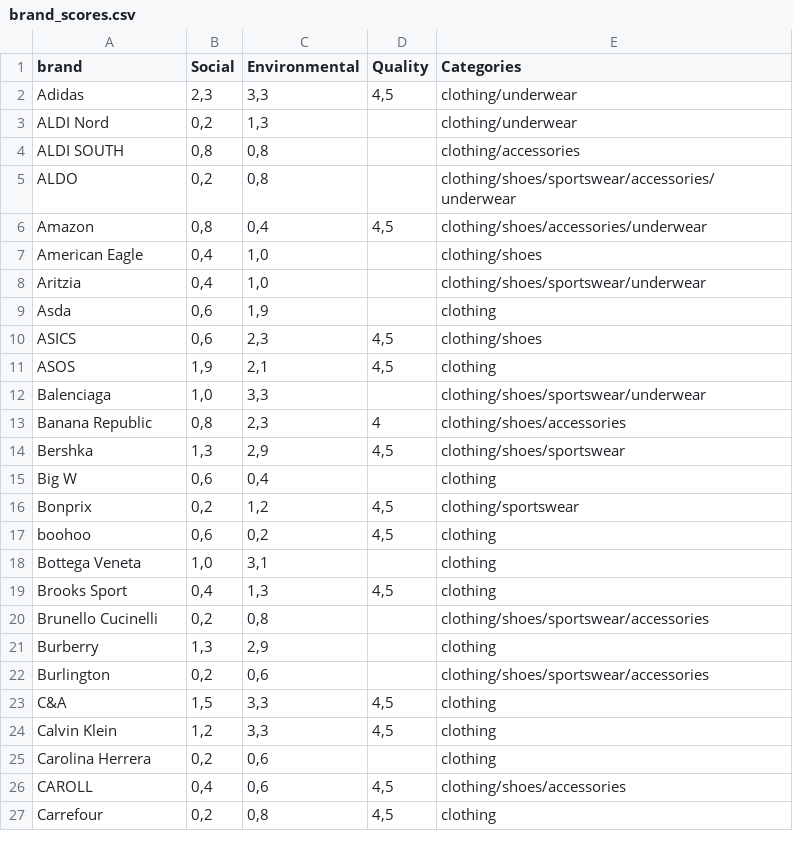
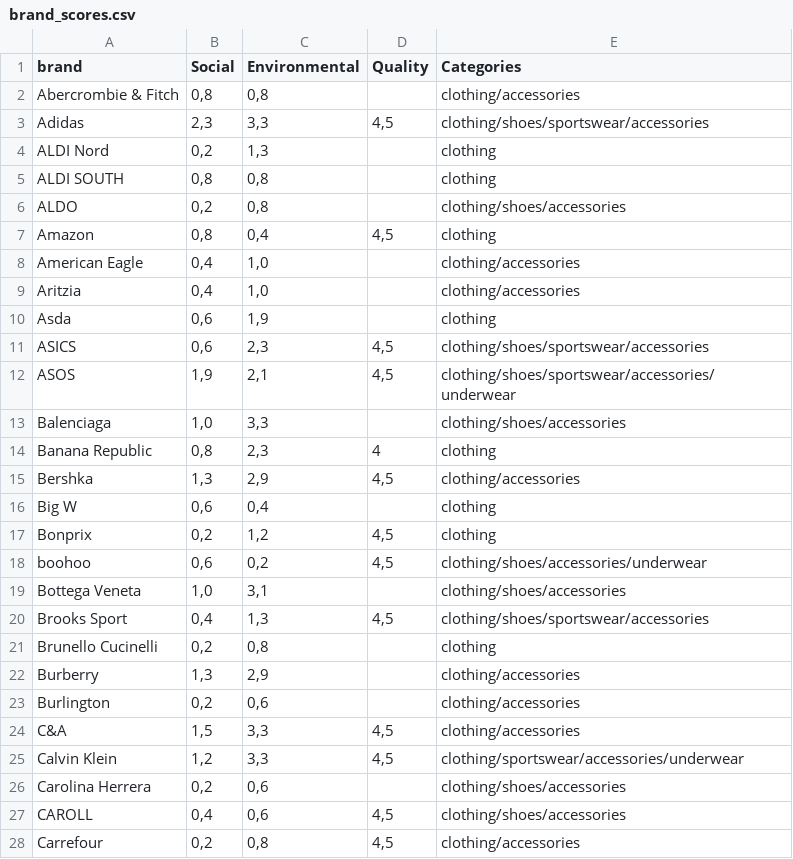
Before and after one commit to paulineboband/a-brand-a-score, a CSV file: db/brand_scores.csv, drawn as a sheet; only a part is shown; the diff covers the shown part only.

```diff
--- a/db/brand_scores.csv
+++ b/db/brand_scores.csv
@@ -2,26 +2,27 @@
-Adidas;2,3;3,3;4,5;clothing/underwear
-ALDI Nord;0,2;1,3;;clothing/underwear
-ALDI SOUTH;0,8;0,8;;clothing/accessories
-ALDO;0,2;0,8;;clothing/shoes/sportswear/accessories/underwear
-Amazon;0,8;0,4;4,5;clothing/shoes/accessories/underwear
-American Eagle;0,4;1,0;;clothing/shoes
-Aritzia;0,4;1,0;;clothing/shoes/sportswear/underwear
+Abercrombie & Fitch;0,8;0,8;;clothing/accessories
+Adidas;2,3;3,3;4,5;clothing/shoes/sportswear/accessories
+ALDI Nord;0,2;1,3;;clothing
+ALDI SOUTH;0,8;0,8;;clothing
+ALDO;0,2;0,8;;clothing/shoes/accessories
+Amazon;0,8;0,4;4,5;clothing
+American Eagle;0,4;1,0;;clothing/accessories
+Aritzia;0,4;1,0;;clothing/accessories
 Asda;0,6;1,9;;clothing
-ASICS;0,6;2,3;4,5;clothing/shoes
-ASOS;1,9;2,1;4,5;clothing
-Balenciaga;1,0;3,3;;clothing/shoes/sportswear/underwear
-Banana Republic;0,8;2,3;4;clothing/shoes/accessories
-Bershka;1,3;2,9;4,5;clothing/shoes/sportswear
+ASICS;0,6;2,3;4,5;clothing/shoes/sportswear/accessories
+ASOS;1,9;2,1;4,5;clothing/shoes/sportswear/accessories/underwear
+Balenciaga;1,0;3,3;;clothing/shoes/accessories
+Banana Republic;0,8;2,3;4;clothing
+Bershka;1,3;2,9;4,5;clothing/accessories
 Big W;0,6;0,4;;clothing
-Bonprix;0,2;1,2;4,5;clothing/sportswear
-boohoo;0,6;0,2;4,5;clothing
-Bottega Veneta;1,0;3,1;;clothing
-Brooks Sport;0,4;1,3;4,5;clothing
-Brunello Cucinelli;0,2;0,8;;clothing/shoes/sportswear/accessories
-Burberry;1,3;2,9;;clothing
-Burlington;0,2;0,6;;clothing/shoes/sportswear/accessories
-C&A;1,5;3,3;4,5;clothing
-Calvin Klein;1,2;3,3;4,5;clothing
-Carolina Herrera;0,2;0,6;;clothing
+Bonprix;0,2;1,2;4,5;clothing
+boohoo;0,6;0,2;4,5;clothing/shoes/accessories/underwear
+Bottega Veneta;1,0;3,1;;clothing/shoes/accessories
+Brooks Sport;0,4;1,3;4,5;clothing/shoes/sportswear/accessories
+Brunello Cucinelli;0,2;0,8;;clothing
+Burberry;1,3;2,9;;clothing/accessories
+Burlington;0,2;0,6;;clothing/accessories
+C&A;1,5;3,3;4,5;clothing/accessories
+Calvin Klein;1,2;3,3;4,5;clothing/sportswear/accessories/underwear
+Carolina Herrera;0,2;0,6;;clothing/shoes/accessories
 CAROLL;0,4;0,6;4,5;clothing/shoes/accessories
-Carrefour;0,2;0,8;4,5;clothing
+Carrefour;0,2;0,8;4,5;clothing/accessories
```
Also changed, not shown: 98 edited cells elsewhere in this file, 3 other files.
